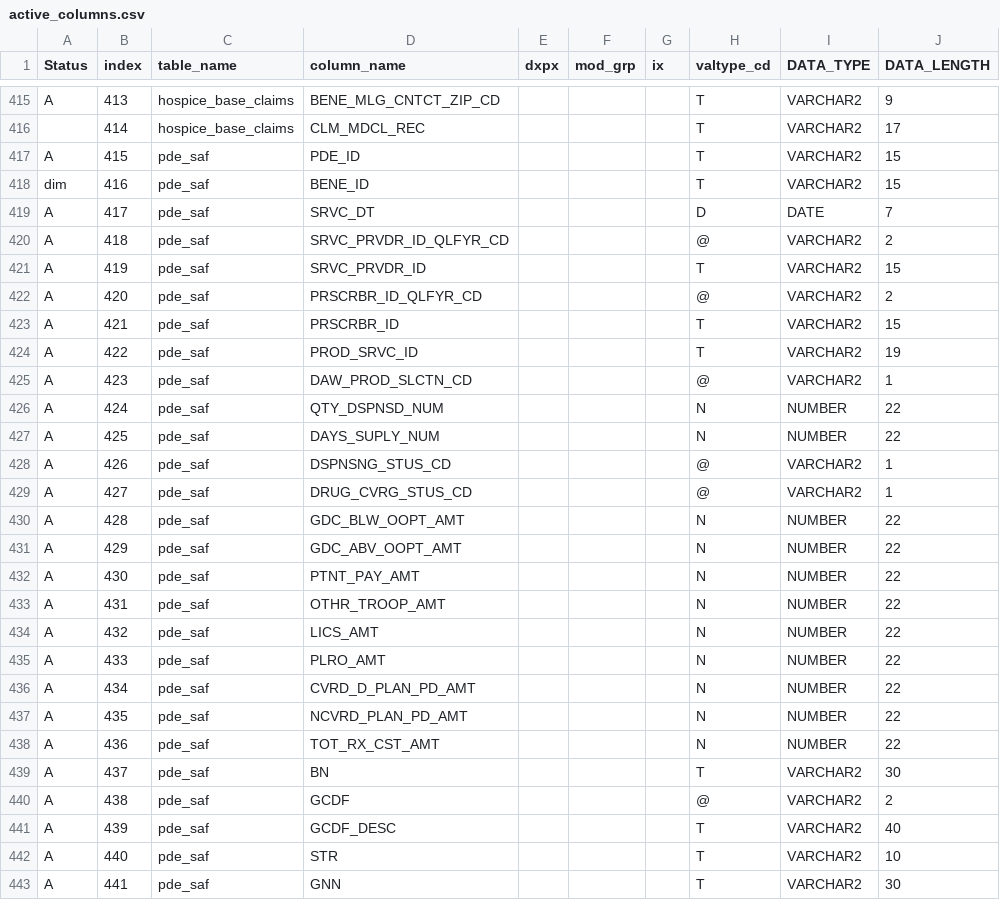
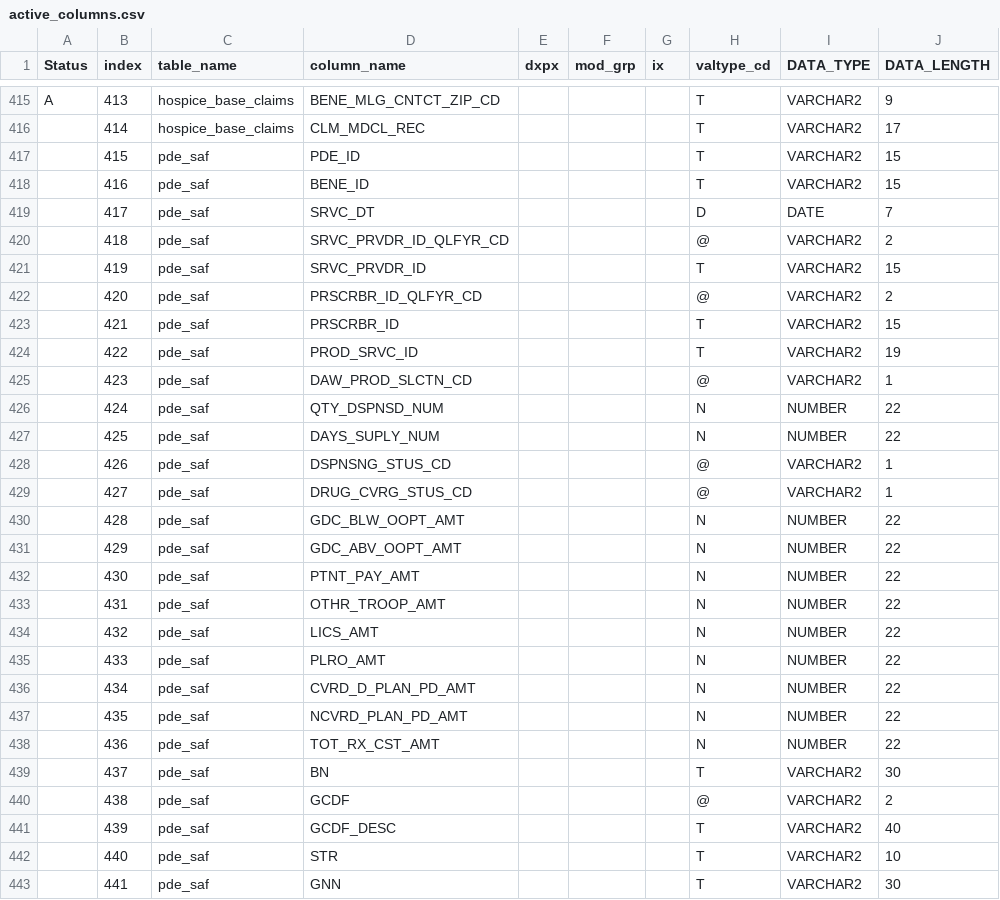
Before and after one commit to kumc-bmi/grouse, a CSV file: etl_i2b2/metadata/active_columns.csv, drawn as a sheet; only a part is shown, gaps mark what is left out; the diff covers the shown part only; the diff names each change by its address in the sheet, - before the commit and + after, or states it on an @@ line.

Commit message:
Prescription Drugs: use PDE, not PDE_SAF table
update metadata, tests

```diff
--- a/etl_i2b2/metadata/active_columns.csv
+++ b/etl_i2b2/metadata/active_columns.csv
-A417 (Status): A
+A417 (Status): (empty)
-A418 (Status): dim
+A418 (Status): (empty)
-A419:A443 (Status): A
+A419:A443 (Status): (empty)
```
Also changed, not shown: 29 edited cells elsewhere in this file, 2 other files.
